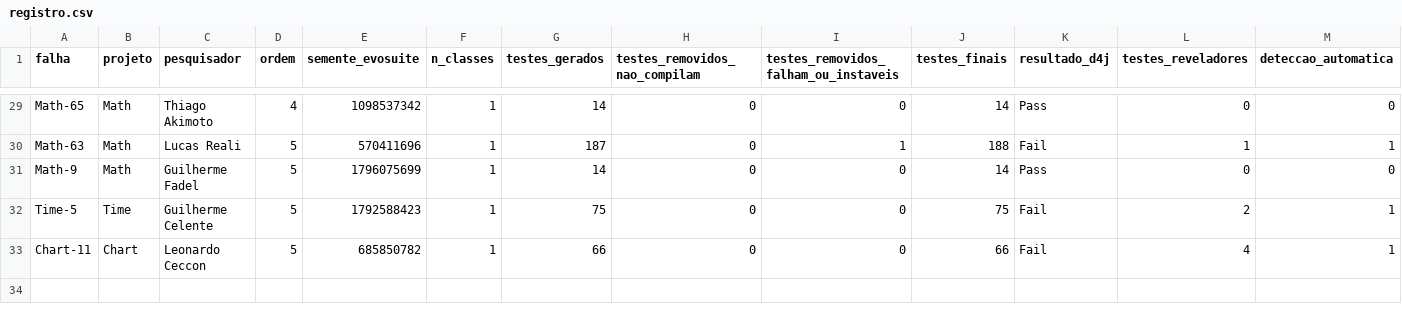
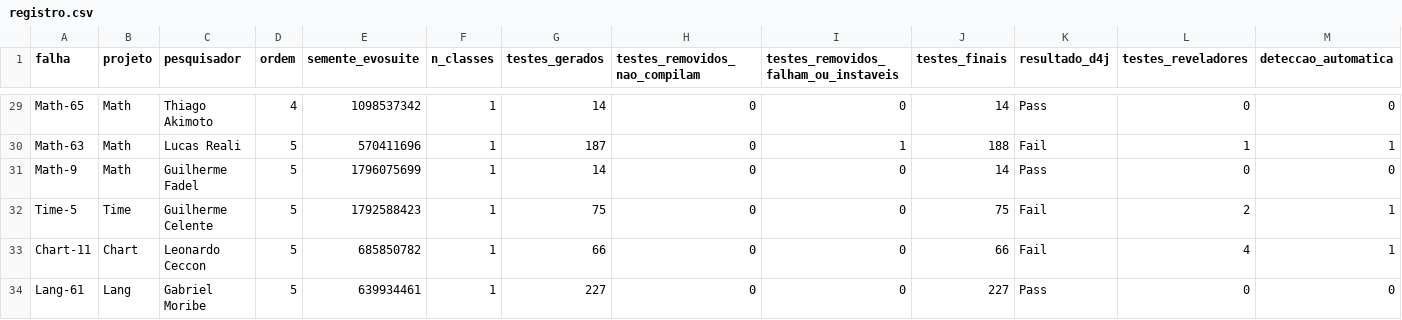
Before and after one commit to F4D3L/instrumentacao-experimento, a CSV file: dados/registro.csv, drawn as a sheet; only a part is shown, gaps mark what is left out; rows hold the shown columns only; the diff names each change by its address in the sheet, - before the commit and + after, or states it on an @@ line.

Commit message:
teste Lang-61 (Gabriel Moribe, ordem 5)

```diff
--- a/dados/registro.csv
+++ b/dados/registro.csv
+row 34: Lang-61 | Lang | Gabriel Moribe | 5 | 639934461 | 1 | 227 | 0 | 0 | 227 | Pass | 0 | 0
```
Also changed, not shown: 23 other files.
